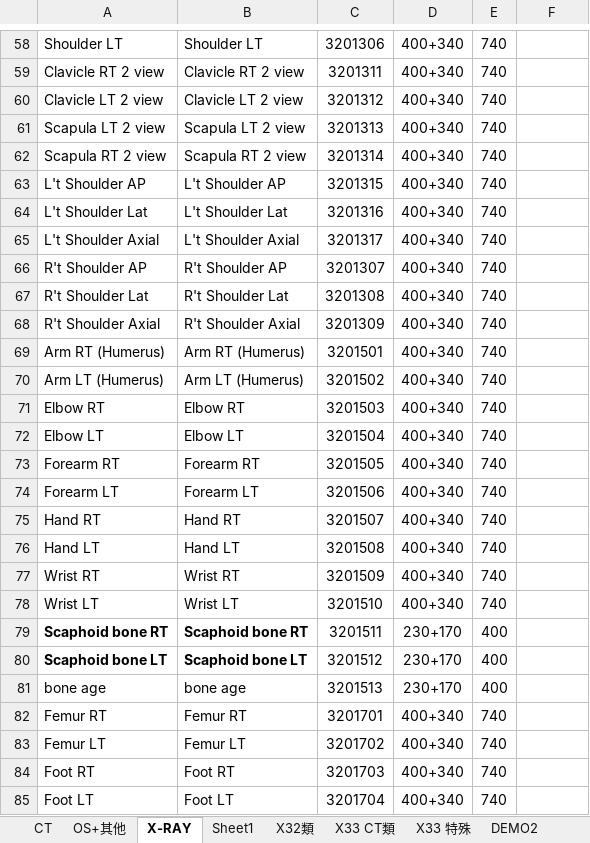
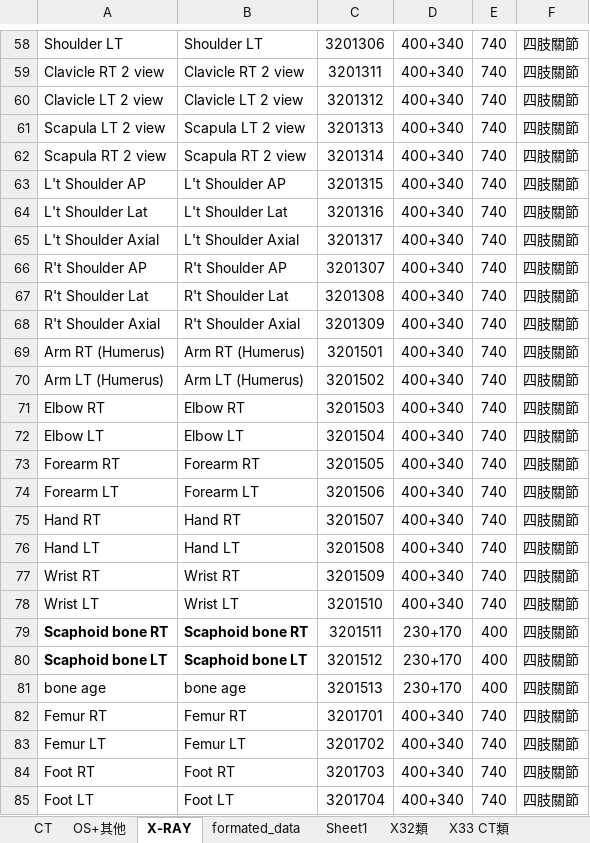
Before and after one commit to LDChris/register_form_statistics, an Excel workbook: xls_examples/放射科所有處置.xlsx, sheet X-RAY, drawn as a sheet; only a part is shown, gaps mark what is left out; values as stored, in another font and other column widths than the file's, no borders; the diff covers the shown part only; the diff names each change by its address in the sheet, - before the commit and + after, or states it on an @@ line.

```diff
--- a/xls_examples/放射科所有處置.xlsx (sheet X-RAY)
+++ b/xls_examples/放射科所有處置.xlsx (sheet X-RAY)
+sheet tab: formated_data
-F58:F85: (empty)
+F58:F85: 四肢關節
```
Also changed, not shown: 74 edited cells, cell formats and merged cells elsewhere in this sheet, sheet CT, sheet OS+其他, 2 other files.
